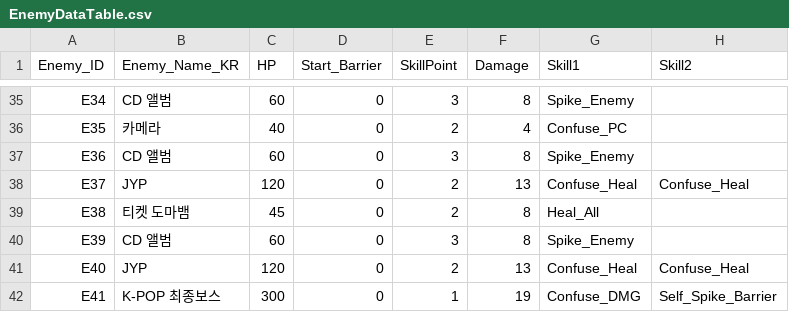
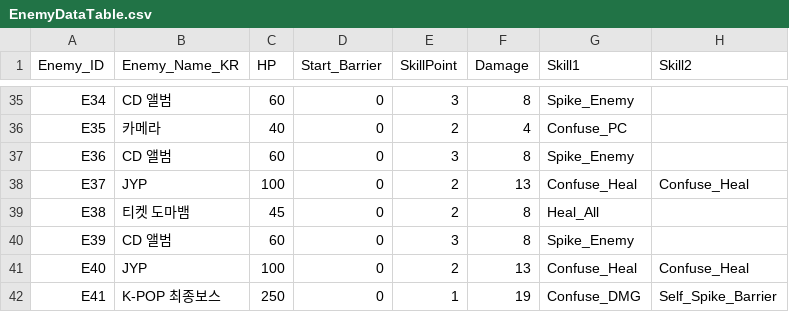
Before and after one commit to ehdgus36/CK2025_Project, a CSV file: Assets/StreamingAssets/DataTable/EnemyDataTable.csv, drawn as a sheet; only a part is shown, gaps mark what is left out; the diff names each change by its address in the sheet, - before the commit and + after, or states it on an @@ line.

```diff
--- a/Assets/StreamingAssets/DataTable/EnemyDataTable.csv
+++ b/Assets/StreamingAssets/DataTable/EnemyDataTable.csv
-C38 (HP): 120
+C38 (HP): 100
-C41 (HP): 120
+C41 (HP): 100
-C42 (HP): 300
+C42 (HP): 250
```
Also changed, not shown: Assets/StreamingAssets/DataTable/CardDataTable.csv, Assets/StreamingAssets/DataTable/PlayerDeckDataTable.csv, 21 other files.
